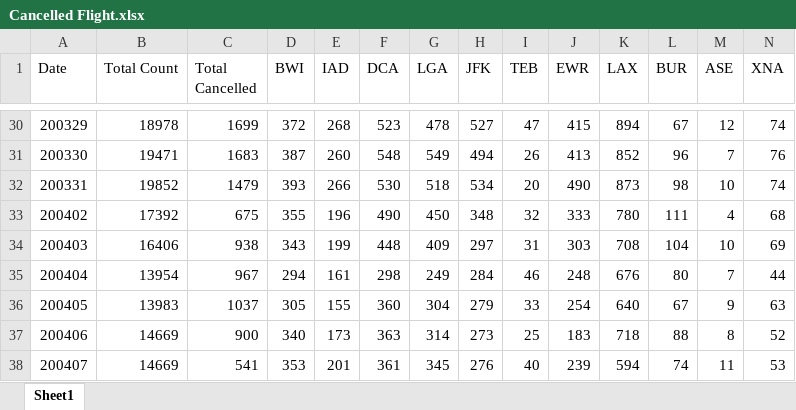
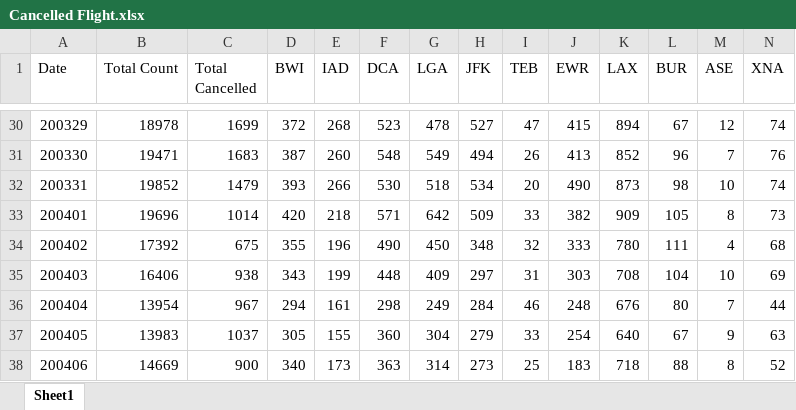
Before and after one commit to liangjiali0304/Greenlandings, an Excel workbook: Trajectories/Cancelled Flight.xlsx, sheet Sheet1, drawn as a sheet; only a part is shown, gaps mark what is left out; the shorter side is filled out with more unchanged rows; values as stored, in another font and other column widths than the file's, no borders; the diff names each change by its address in the sheet, - before the commit and + after, or states it on an @@ line.

```diff
--- a/Trajectories/Cancelled Flight.xlsx (sheet Sheet1)
+++ b/Trajectories/Cancelled Flight.xlsx (sheet Sheet1)
+row 33: 200401 | 19696 | 1014 | 420 | 218 | 571 | 642 | 509 | 33 | 382 | 909 | 105 | 8 | 73
```
Also changed, not shown: 2 other files.
